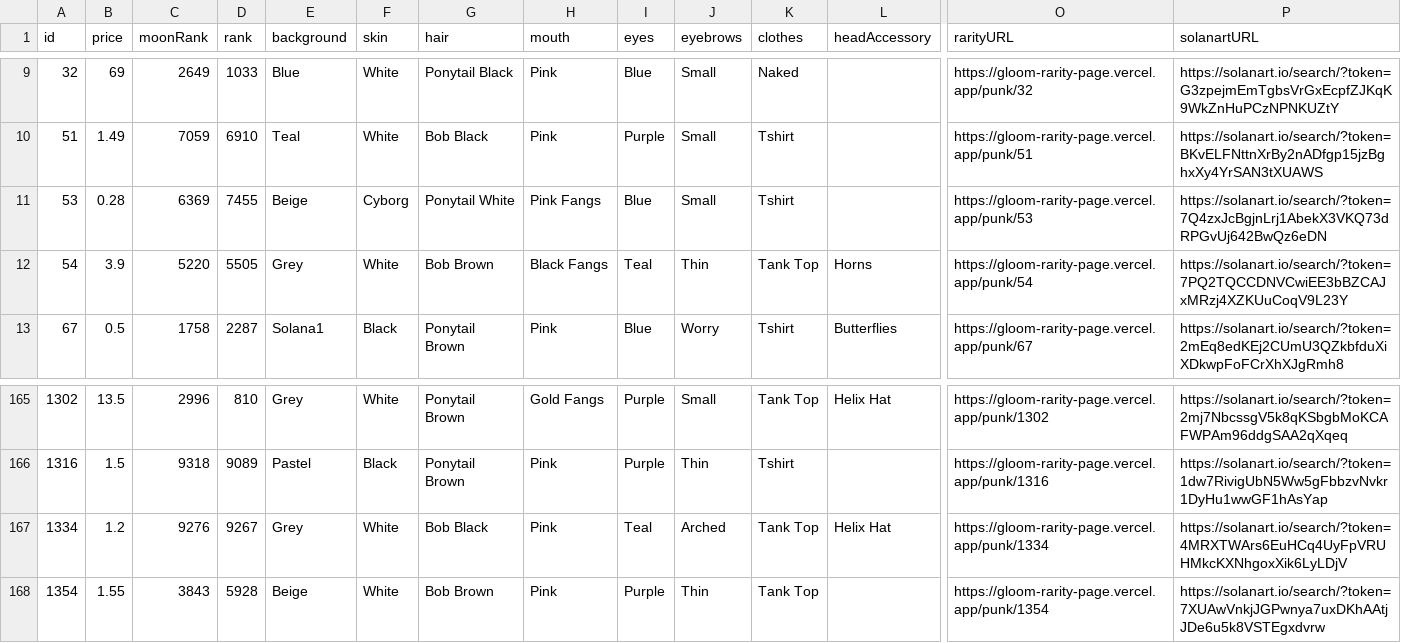
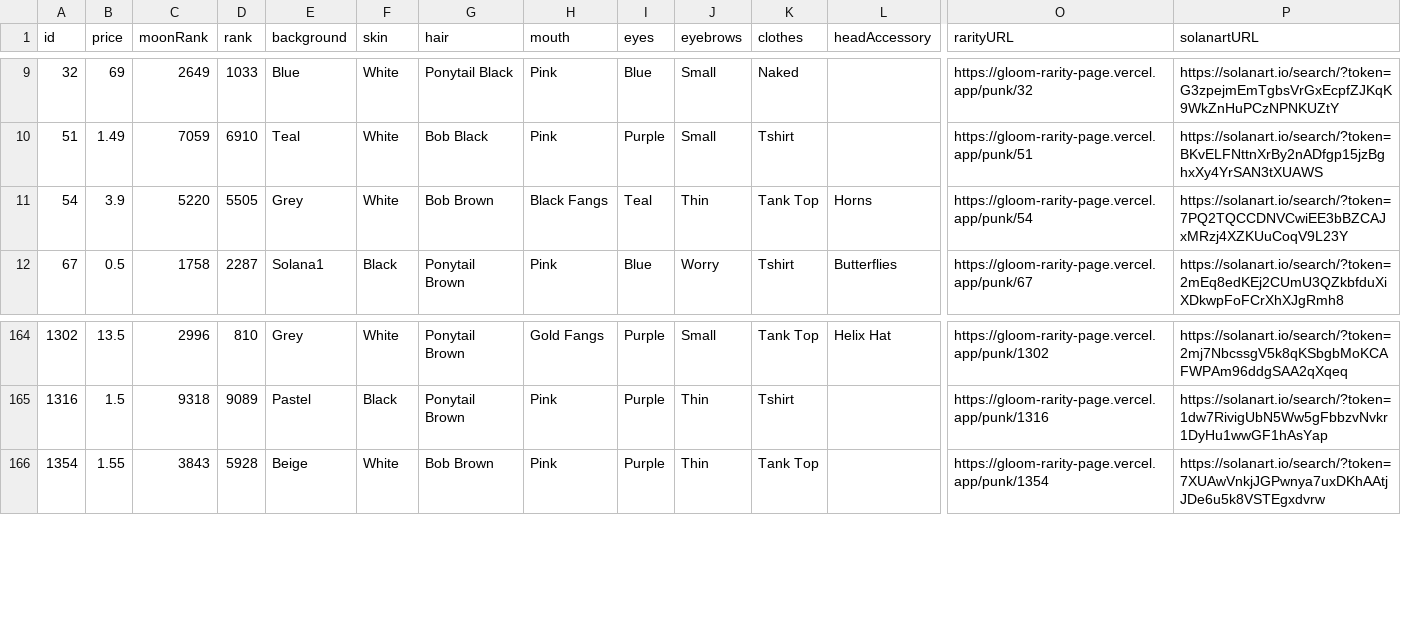
Before and after one commit to nobodykr/solanart-gloom-monitor, a CSV file: gloom-data-processed.csv, drawn as a sheet; only a part is shown, gaps mark what is left out; rows hold the shown columns only; the diff names each change by its address in the sheet, - before the commit and + after, or states it on an @@ line.

Commit message:
Flat: latest data (2021-11-03T03:39:32.907Z) {   "date": "2021-11-03T03:39:32.907Z",   "files": [     {       "name": "gloom-data-processed.csv",       "deltaBytes": -408,       "source": "https://qzlsklfacc.medianetwork.cloud/nft_for_sale?collection=gloompunk"     },     {       "name": "gloom-data.json",       "deltaBytes": -1055,       "source": "https://qzlsklfacc.medianetwork.cloud/nft_for_sale?collection=gloompunk"     }   ] }

```diff
--- a/gloom-data-processed.csv
+++ b/gloom-data-processed.csv
-row 11: 53 | 0.28 | 6369 | 7455 | Beige | Cyborg | Ponytail White | Pink Fangs | Blue | Small | Tshirt |  | https://gloom-rarity-page.vercel.app/punk/53 | https://solanart.io/search/?token=7Q4zxJcBgjnLrj1AbekX3VKQ73dRPGvUj642BwQz6eDN
-row 167: 1334 | 1.2 | 9276 | 9267 | Grey | White | Bob Black | Pink | Teal | Arched | Tank Top | Helix Hat | https://gloom-rarity-page.vercel.app/punk/1334 | https://solanart.io/search/?token=4MRXTWArs6EuHCq4UyFpVRUHMkcKXNhgoxXik6LyLDjV
```
Also changed, not shown: 1 other file.
